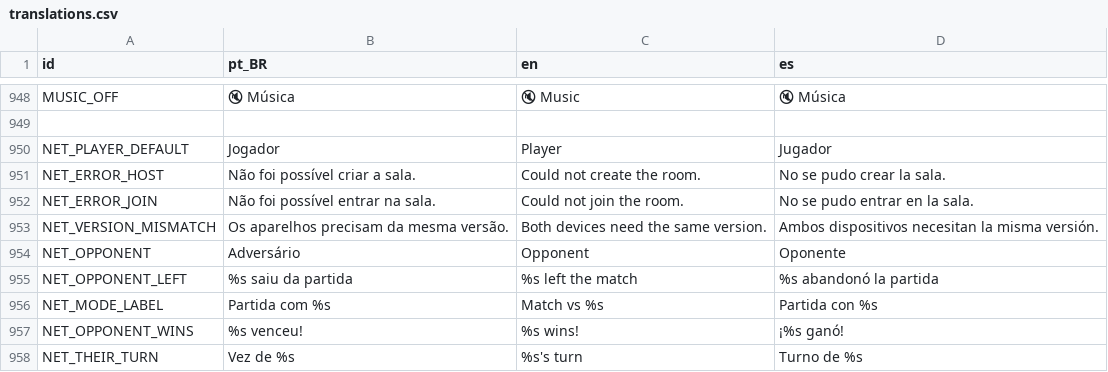
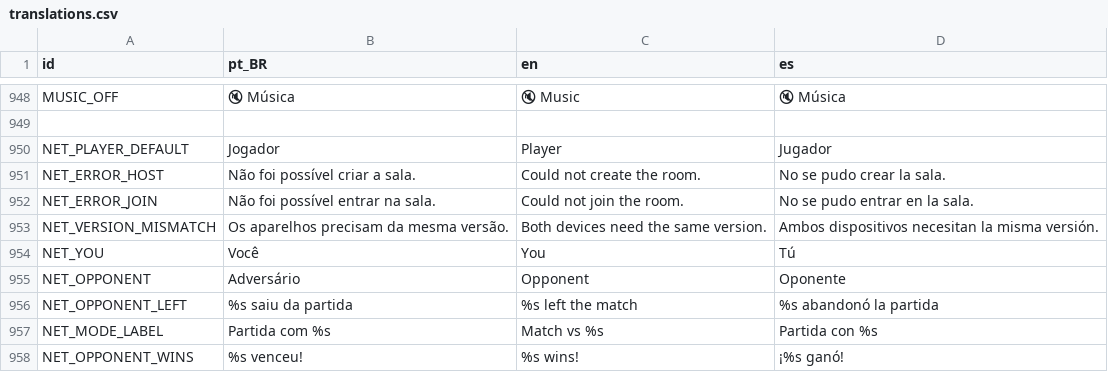
Before and after one commit to ricasolucoes/PlayTable, a CSV file: core/i18n/translations.csv, drawn as a sheet; only a part is shown, gaps mark what is left out; the shorter side is filled out with more unchanged rows; the diff names each change by its address in the sheet, - before the commit and + after, or states it on an @@ line.

```diff
--- a/core/i18n/translations.csv
+++ b/core/i18n/translations.csv
+row 954: NET_YOU | Você | You | Tú
```
Also changed, not shown: 5 other files.
